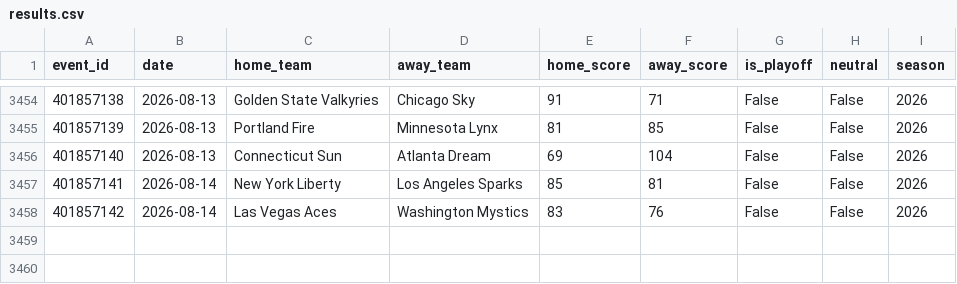
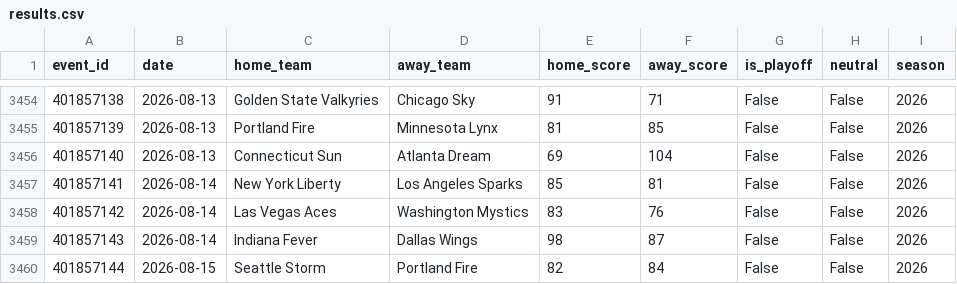
Before and after one commit to mordecainq-pixel/Wcwinner, a CSV file: data/wnba_raw/results.csv, drawn as a sheet; only a part is shown, gaps mark what is left out.

```diff
--- a/data/wnba_raw/results.csv
+++ b/data/wnba_raw/results.csv
@@ -3458 +3458,3 @@ event_id,date,home_team,away_team,home_score,away_score,is_playoff,neutral,seaso
 401857142,2026-08-14,Las Vegas Aces,Washington Mystics,83,76,False,False,2026
+401857143,2026-08-14,Indiana Fever,Dallas Wings,98,87,False,False,2026
+401857144,2026-08-15,Seattle Storm,Portland Fire,82,84,False,False,2026
```
Also changed, not shown: 6 other files.
